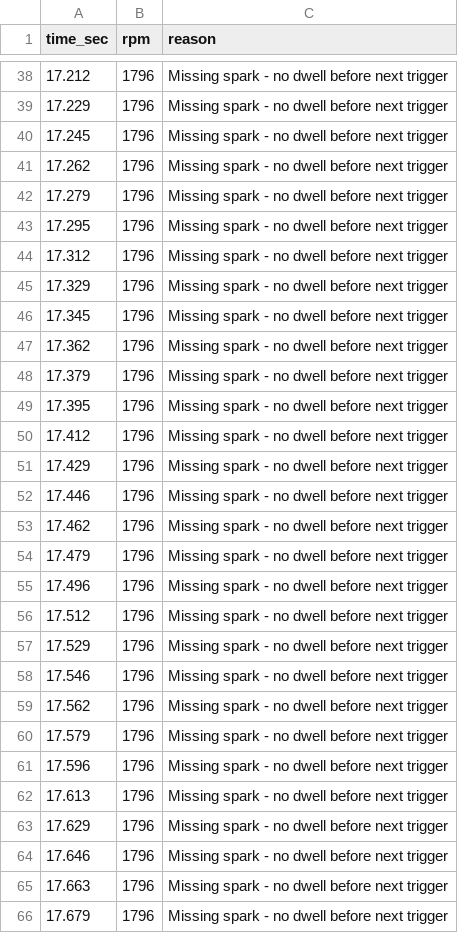
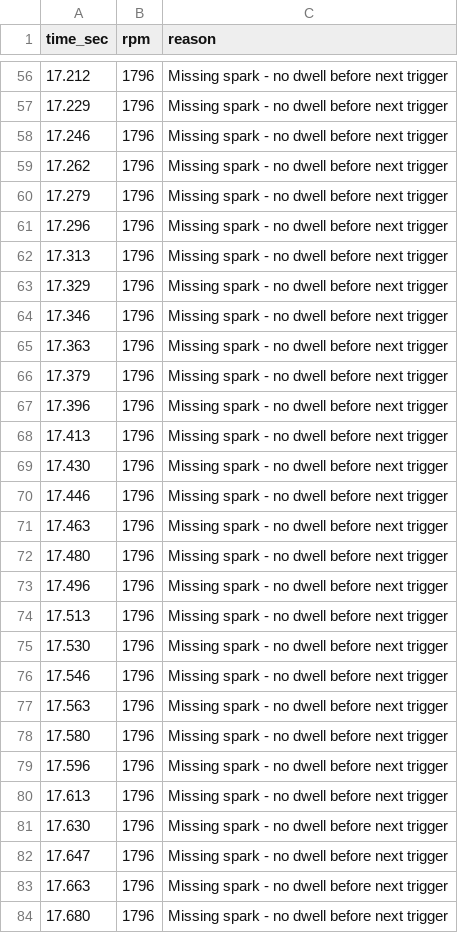
Before and after one commit to rjeans/rotexign, a CSV file: analysis/wokwi-logic-missing-sparks.csv, drawn as a sheet; only a part is shown, gaps mark what is left out; the diff covers the shown part only.

```diff
--- a/analysis/wokwi-logic-missing-sparks.csv
+++ b/analysis/wokwi-logic-missing-sparks.csv
@@ -39,28 +57,28 @@ time_sec,rpm,reason
 17.229,1796,Missing spark - no dwell before next trigger
-17.245,1796,Missing spark - no dwell before next trigger
+17.246,1796,Missing spark - no dwell before next trigger
 17.262,1796,Missing spark - no dwell before next trigger
 17.279,1796,Missing spark - no dwell before next trigger
-17.295,1796,Missing spark - no dwell before next trigger
-17.312,1796,Missing spark - no dwell before next trigger
+17.296,1796,Missing spark - no dwell before next trigger
+17.313,1796,Missing spark - no dwell before next trigger
 17.329,1796,Missing spark - no dwell before next trigger
-17.345,1796,Missing spark - no dwell before next trigger
-17.362,1796,Missing spark - no dwell before next trigger
+17.346,1796,Missing spark - no dwell before next trigger
+17.363,1796,Missing spark - no dwell before next trigger
 17.379,1796,Missing spark - no dwell before next trigger
-17.395,1796,Missing spark - no dwell before next trigger
-17.412,1796,Missing spark - no dwell before next trigger
-17.429,1796,Missing spark - no dwell before next trigger
+17.396,1796,Missing spark - no dwell before next trigger
+17.413,1796,Missing spark - no dwell before next trigger
+17.430,1796,Missing spark - no dwell before next trigger
 17.446,1796,Missing spark - no dwell before next trigger
-17.462,1796,Missing spark - no dwell before next trigger
-17.479,1796,Missing spark - no dwell before next trigger
+17.463,1796,Missing spark - no dwell before next trigger
+17.480,1796,Missing spark - no dwell before next trigger
 17.496,1796,Missing spark - no dwell before next trigger
-17.512,1796,Missing spark - no dwell before next trigger
-17.529,1796,Missing spark - no dwell before next trigger
+17.513,1796,Missing spark - no dwell before next trigger
+17.530,1796,Missing spark - no dwell before next trigger
 17.546,1796,Missing spark - no dwell before next trigger
-17.562,1796,Missing spark - no dwell before next trigger
-17.579,1796,Missing spark - no dwell before next trigger
+17.563,1796,Missing spark - no dwell before next trigger
+17.580,1796,Missing spark - no dwell before next trigger
 17.596,1796,Missing spark - no dwell before next trigger
 17.613,1796,Missing spark - no dwell before next trigger
-17.629,1796,Missing spark - no dwell before next trigger
-17.646,1796,Missing spark - no dwell before next trigger
+17.630,1796,Missing spark - no dwell before next trigger
+17.647,1796,Missing spark - no dwell before next trigger
 17.663,1796,Missing spark - no dwell before next trigger
-17.679,1796,Missing spark - no dwell before next trigger
+17.680,1796,Missing spark - no dwell before next trigger
```
Also changed, not shown: 18 added rows, 19 removed rows and 52 edited cells elsewhere in this file, analysis/binned_plot_data.csv, 5 other files.
